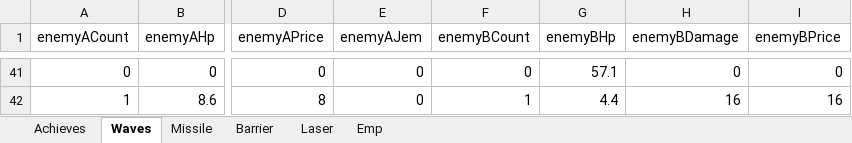
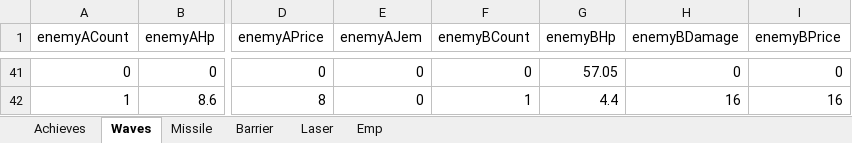
Before and after one commit to leejy811/cosmos, an Excel workbook: Assets/8. Execl/DataBase.xlsx, sheet Waves, drawn as a sheet; only a part is shown, gaps mark what is left out; values as stored, in another font and other column widths than the file's, no borders; the diff covers the shown part only; the diff names each change by its address in the sheet, - before the commit and + after, or states it on an @@ line.

```diff
--- a/Assets/8. Execl/DataBase.xlsx (sheet Waves)
+++ b/Assets/8. Execl/DataBase.xlsx (sheet Waves)
-G41 (enemyBHp): 57.1
+G41 (enemyBHp): 57.05
```
Also changed, not shown: 76 edited cells elsewhere in this sheet, sheet Laser, sheet Missile, 2 other files.
